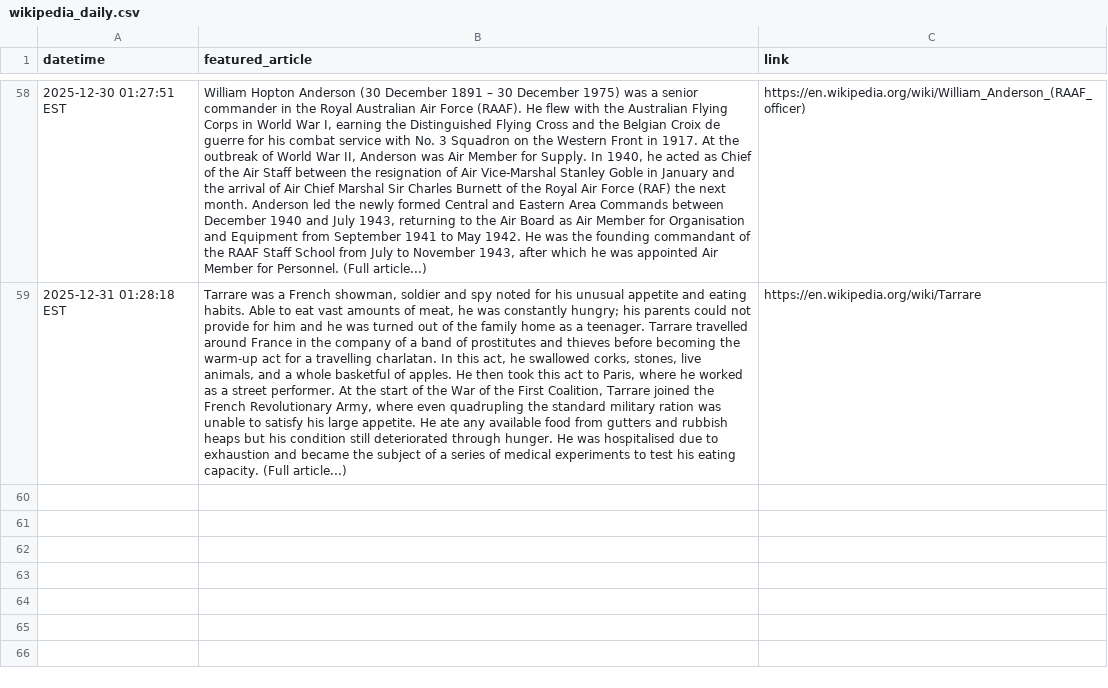
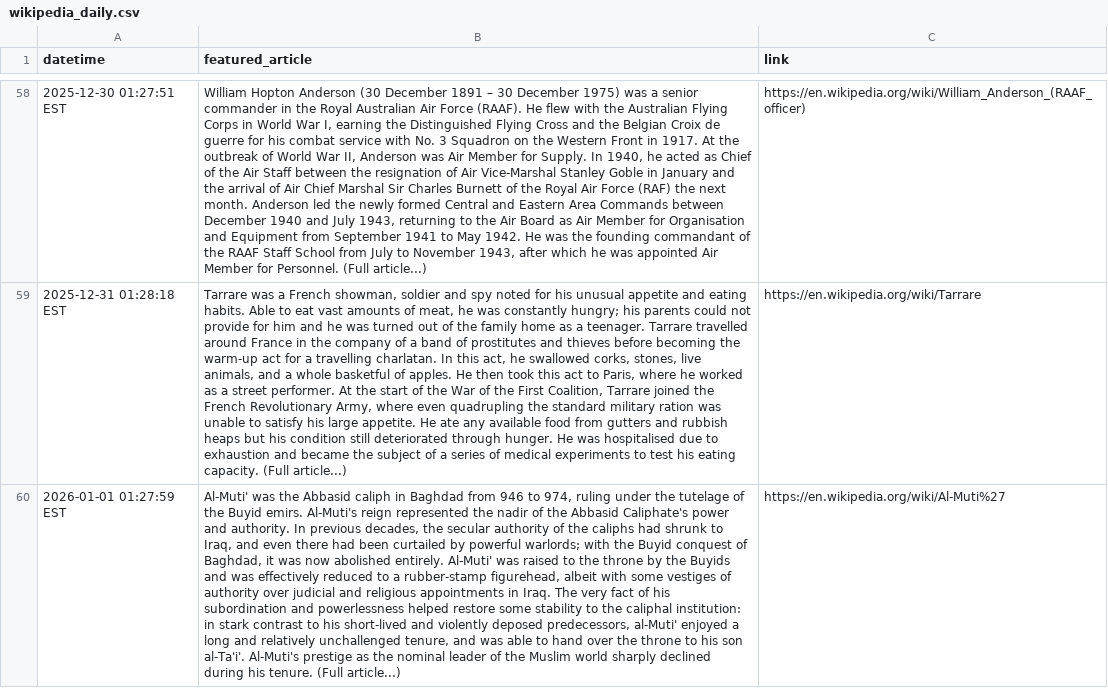
Before and after one commit to jonmccurdy/wikipedia-daily-scraper, a CSV file: data/wikipedia_daily.csv, drawn as a sheet; only a part is shown, gaps mark what is left out; the diff names each change by its address in the sheet, - before the commit and + after, or states it on an @@ line.

```diff
--- a/data/wikipedia_daily.csv
+++ b/data/wikipedia_daily.csv
+row 60: 2026-01-01 01:27:59 EST | Al-Muti' was the Abbasid caliph in Baghdad from 946 to 974, ruling under the tutelage of the Buyid emirs. Al-Muti's reign represented the nadir of the Abbasid Caliphate's power and authority. In previous decades, the secular authority of the caliphs had shrunk to Iraq, and even there had been curtailed by powerful warlords; with the Buyid conquest of Baghdad, it was now abolished entirely. Al-Muti' was raised to the throne by the Buyids and was effectively reduced to a rubber-stamp figurehead, albeit with some vestiges of authority over judicial and religious appointments in Iraq. The very fact of his subordination and powerlessness helped restore some stability to the caliphal institution: in stark contrast to his short-lived and violently deposed predecessors, al-Muti' enjoyed a long and relatively unchallenged tenure, and was able to hand over the throne to his son al-Ta'i'. Al-Muti's prestige as the nominal leader of the Muslim world sharply declined during his tenure. (Full article...) | https://en.wikipedia.org/wiki/Al-Muti%27
```
